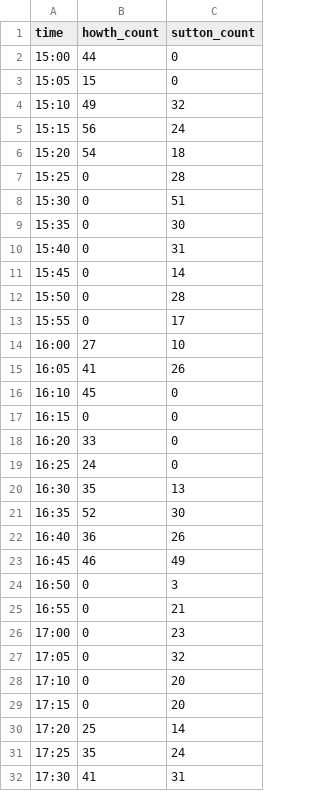
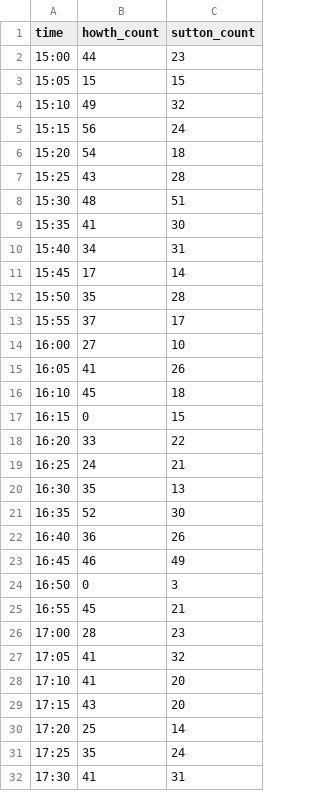
Before and after one commit to will-carkner/yeoty-2023, a CSV file: data/thurs-a.csv, drawn as a sheet; only a part is shown.

Commit message:
Added Thurs-a data

```diff
--- a/data/thurs-a.csv
+++ b/data/thurs-a.csv
@@ -1,4 +1,4 @@
 time,howth_count,sutton_count
-15:00,44,0
-15:05,15,0
+15:00,44,23
+15:05,15,15
 15:10,49,32
@@ -6,15 +6,15 @@ time,howth_count,sutton_count
 15:20,54,18
-15:25,0,28
-15:30,0,51
-15:35,0,30
-15:40,0,31
-15:45,0,14
-15:50,0,28
-15:55,0,17
+15:25,43,28
+15:30,48,51
+15:35,41,30
+15:40,34,31
+15:45,17,14
+15:50,35,28
+15:55,37,17
 16:00,27,10
 16:05,41,26
-16:10,45,0
-16:15,0,0
-16:20,33,0
-16:25,24,0
+16:10,45,18
+16:15,0,15
+16:20,33,22
+16:25,24,21
 16:30,35,13
@@ -24,7 +24,7 @@ time,howth_count,sutton_count
 16:50,0,3
-16:55,0,21
-17:00,0,23
-17:05,0,32
-17:10,0,20
-17:15,0,20
+16:55,45,21
+17:00,28,23
+17:05,41,32
+17:10,41,20
+17:15,43,20
 17:20,25,14
```
